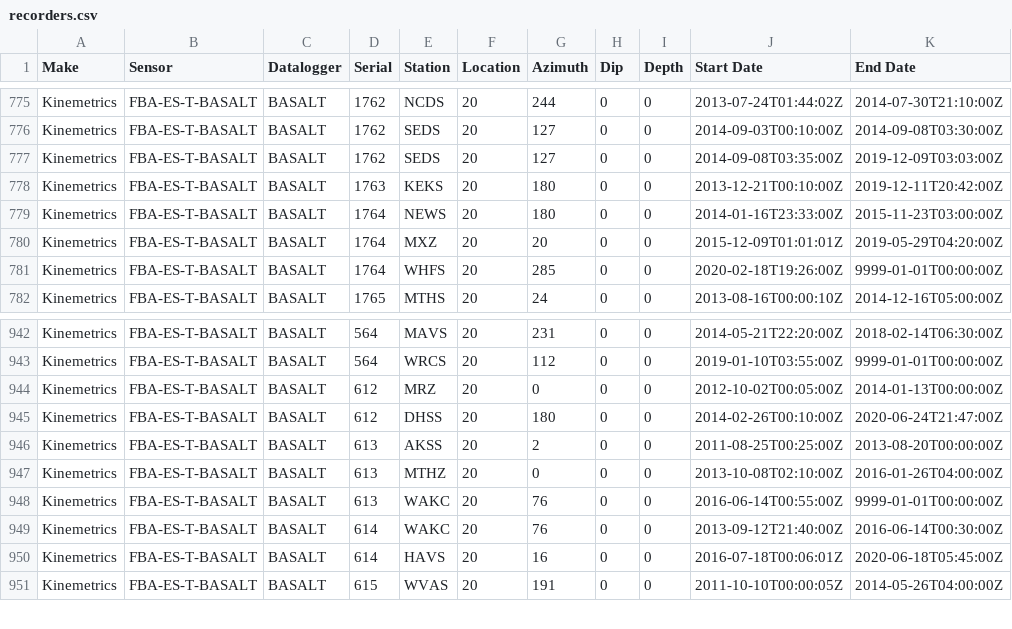
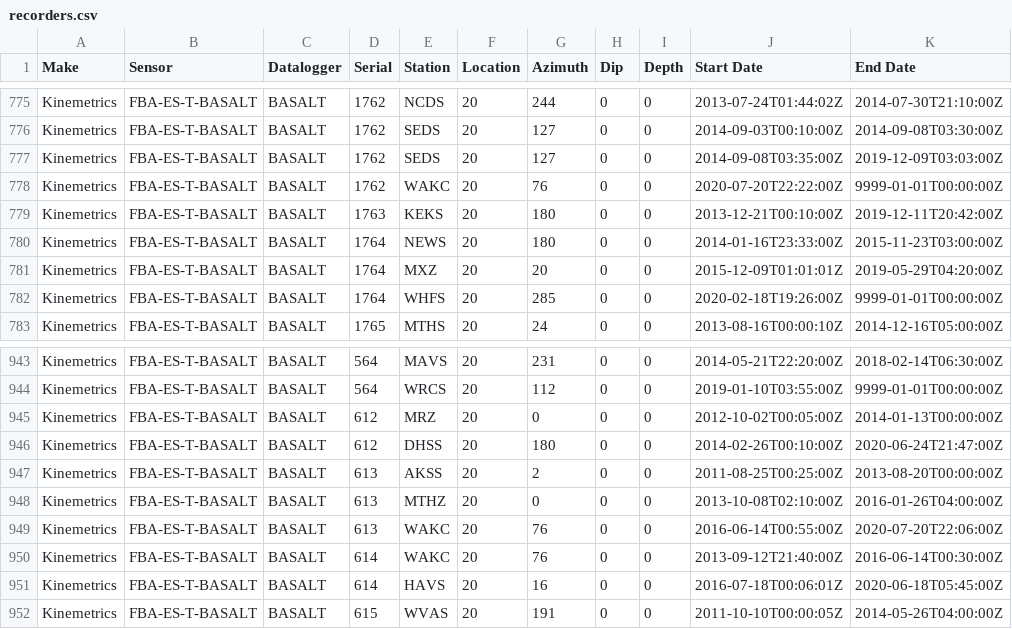
Before and after one commit to GeoNet/delta, a CSV file: install/recorders.csv, drawn as a sheet; only a part is shown, gaps mark what is left out.

Commit message:
Update recorders.csv for WAKC
close Basalt 613 & open Basalt 1762

```diff
--- a/install/recorders.csv
+++ b/install/recorders.csv
@@ -777,2 +777,3 @@ Kinemetrics,FBA-ES-T-BASALT,BASALT,1762,SEDS,20,127,0,0,2014-09-03T00:10:00Z,201
 Kinemetrics,FBA-ES-T-BASALT,BASALT,1762,SEDS,20,127,0,0,2014-09-08T03:35:00Z,2019-12-09T03:03:00Z
+Kinemetrics,FBA-ES-T-BASALT,BASALT,1762,WAKC,20,76,0,0,2020-07-20T22:22:00Z,9999-01-01T00:00:00Z
 Kinemetrics,FBA-ES-T-BASALT,BASALT,1763,KEKS,20,180,0,0,2013-12-21T00:10:00Z,2019-12-11T20:42:00Z
@@ -947,3 +948,3 @@ Kinemetrics,FBA-ES-T-BASALT,BASALT,613,AKSS,20,2,0,0,2011-08-25T00:25:00Z,2013-0
 Kinemetrics,FBA-ES-T-BASALT,BASALT,613,MTHZ,20,0,0,0,2013-10-08T02:10:00Z,2016-01-26T04:00:00Z
-Kinemetrics,FBA-ES-T-BASALT,BASALT,613,WAKC,20,76,0,0,2016-06-14T00:55:00Z,9999-01-01T00:00:00Z
+Kinemetrics,FBA-ES-T-BASALT,BASALT,613,WAKC,20,76,0,0,2016-06-14T00:55:00Z,2020-07-20T22:06:00Z
 Kinemetrics,FBA-ES-T-BASALT,BASALT,614,WAKC,20,76,0,0,2013-09-12T21:40:00Z,2016-06-14T00:30:00Z
```
